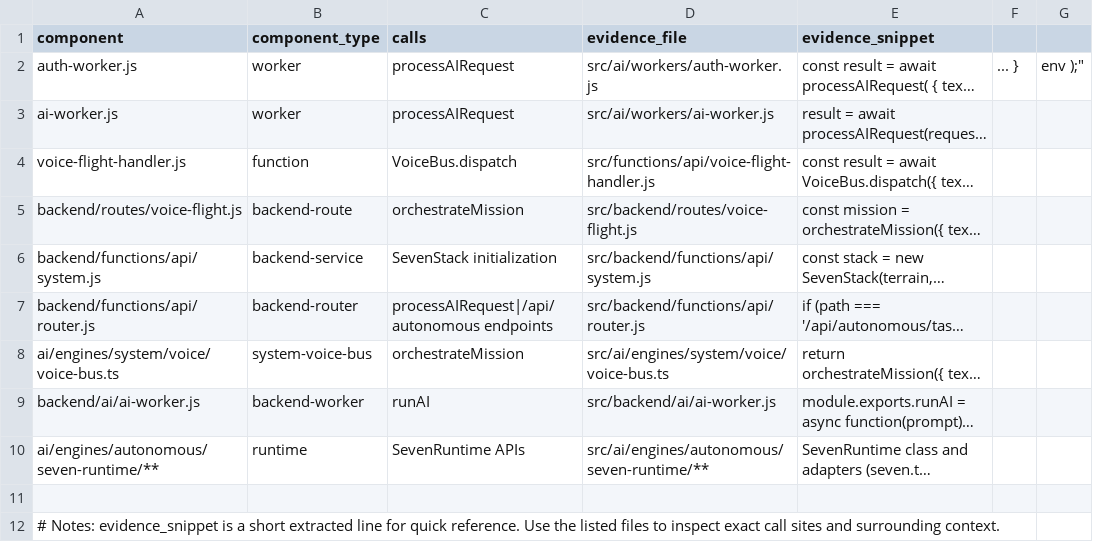
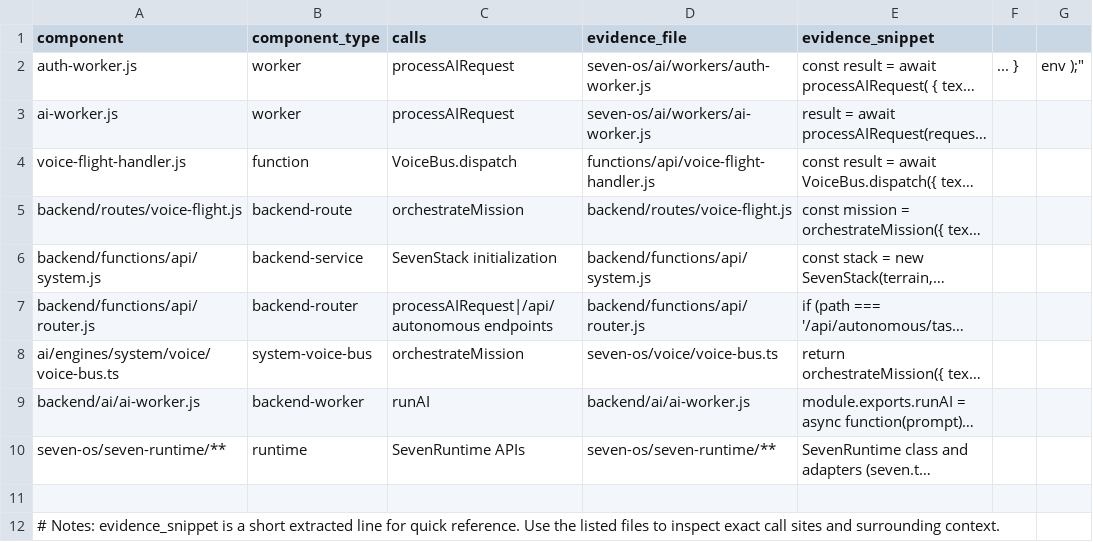
Before and after one commit to KennyB-hub/global-infrastructure-advisory, a CSV file: worker-to-seven-map.csv, drawn as a sheet; long unchanged cells end in …; the diff names each change by its address in the sheet, - before the commit and + after, or states it on an @@ line.

```diff
--- a/worker-to-seven-map.csv
+++ b/worker-to-seven-map.csv
-D2 (evidence_file): src/ai/workers/auth-worker.js
+D2 (evidence_file): seven-os/ai/workers/auth-worker.js
-D3 (evidence_file): src/ai/workers/ai-worker.js
+D3 (evidence_file): seven-os/ai/workers/ai-worker.js
-D4 (evidence_file): src/functions/api/voice-flight-handler.js
+D4 (evidence_file): functions/api/voice-flight-handler.js
-D5 (evidence_file): src/backend/routes/voice-flight.js
+D5 (evidence_file): backend/routes/voice-flight.js
-D6 (evidence_file): src/backend/functions/api/system.js
+D6 (evidence_file): backend/functions/api/system.js
-D7 (evidence_file): src/backend/functions/api/router.js
+D7 (evidence_file): backend/functions/api/router.js
-D8 (evidence_file): src/ai/engines/system/voice/voice-bus.ts
+D8 (evidence_file): seven-os/voice/voice-bus.ts
-D9 (evidence_file): src/backend/ai/ai-worker.js
+D9 (evidence_file): backend/ai/ai-worker.js
-A10 (component): ai/engines/autonomous/seven-runtime/**
+A10 (component): seven-os/seven-runtime/**
-D10 (evidence_file): src/ai/engines/autonomous/seven-runtime/**
+D10 (evidence_file): seven-os/seven-runtime/**
```
Also changed, not shown: 12 other files.
